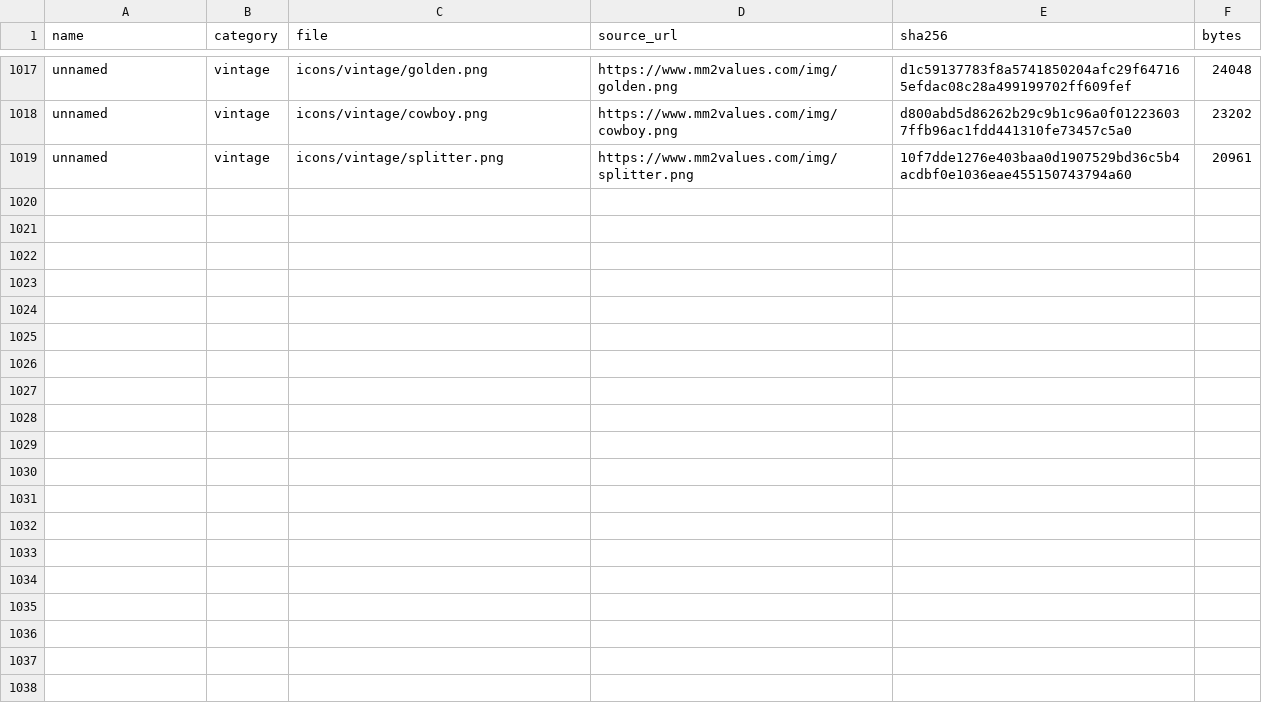
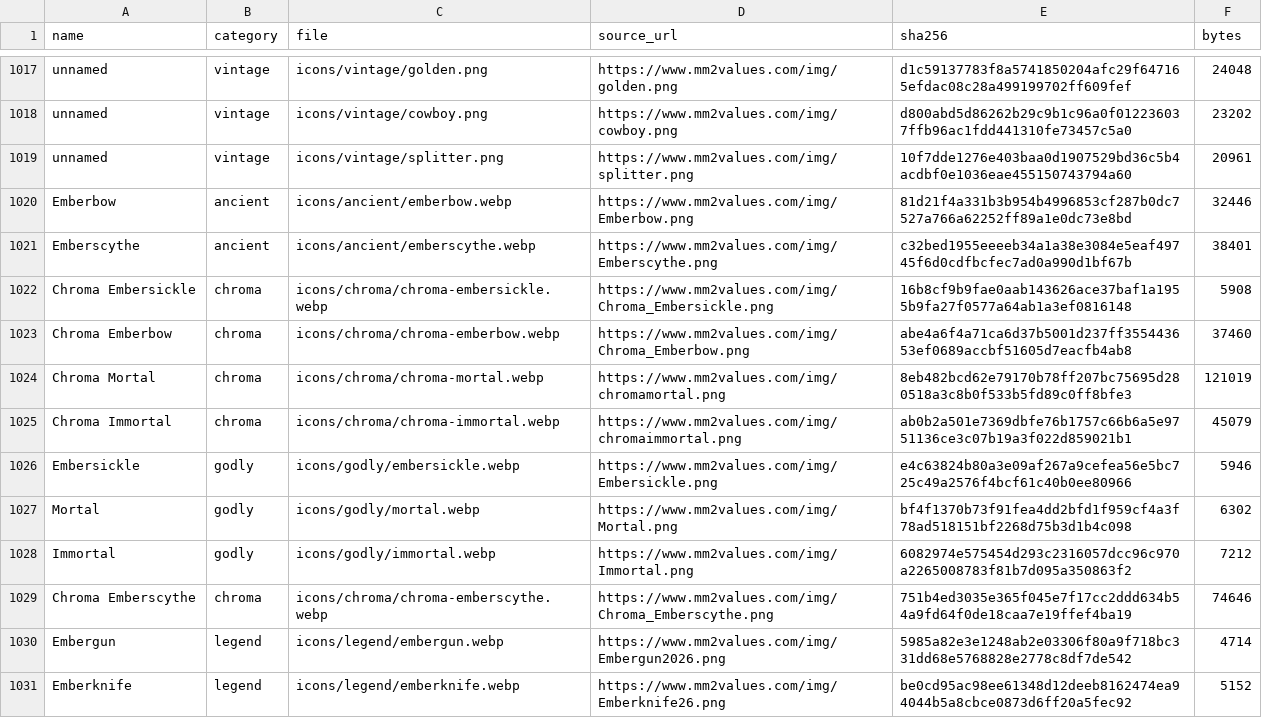
Before and after one commit to ShadowPanther123/mm2-tradelens, a CSV file: packages/source-adapters/data/icons-manifest.csv, drawn as a sheet; only a part is shown, gaps mark what is left out.

Commit message:
fix(icons): restore MM2Values artwork and load new icons from the feed

```diff
--- a/packages/source-adapters/data/icons-manifest.csv
+++ b/packages/source-adapters/data/icons-manifest.csv
@@ -1019 +1019,13 @@ unnamed,vintage,icons/vintage/cowboy.png,https://www.mm2values.com/img/cowboy.pn
 unnamed,vintage,icons/vintage/splitter.png,https://www.mm2values.com/img/splitter.png,10f7dde1276e403baa0d1907529bd36c5b4acdbf0e1036eae455150743794a60,20961
+Emberbow,ancient,icons/ancient/emberbow.webp,https://www.mm2values.com/img/Emberbow.png,81d21f4a331b3b954b4996853cf287b0dc7527a766a62252ff89a1e0dc73e8bd,32446
+Emberscythe,ancient,icons/ancient/emberscythe.webp,https://www.mm2values.com/img/Emberscythe.png,c32bed1955eeeeb34a1a38e3084e5eaf49745f6d0cdfbcfec7ad0a990d1bf67b,38401
+Chroma Embersickle,chroma,icons/chroma/chroma-embersickle.webp,https://www.mm2values.com/img/Chroma_Embersickle.png,16b8cf9b9fae0aab143626ace37baf1a1955b9fa27f0577a64ab1a3ef0816148,5908
+Chroma Emberbow,chroma,icons/chroma/chroma-emberbow.webp,https://www.mm2values.com/img/Chroma_Emberbow.png,abe4a6f4a71ca6d37b5001d237ff355443653ef0689accbf51605d7eacfb4ab8,37460
+Chroma Mortal,chroma,icons/chroma/chroma-mortal.webp,https://www.mm2values.com/img/chromamortal.png,8eb482bcd62e79170b78ff207bc75695d280518a3c8b0f533b5fd89c0ff8bfe3,121019
+Chroma Immortal,chroma,icons/chroma/chroma-immortal.webp,https://www.mm2values.com/img/chromaimmortal.png,ab0b2a501e7369dbfe76b1757c66b6a5e9751136ce3c07b19a3f022d859021b1,45079
+Embersickle,godly,icons/godly/embersickle.webp,https://www.mm2values.com/img/Embersickle.png,e4c63824b80a3e09af267a9cefea56e5bc725c49a2576f4bcf61c40b0ee80966,5946
+Mortal,godly,icons/godly/mortal.webp,https://www.mm2values.com/img/Mortal.png,bf4f1370b73f91fea4dd2bfd1f959cf4a3f78ad518151bf2268d75b3d1b4c098,6302
+Immortal,godly,icons/godly/immortal.webp,https://www.mm2values.com/img/Immortal.png,6082974e575454d293c2316057dcc96c970a2265008783f81b7d095a350863f2,7212
+Chroma Emberscythe,chroma,icons/chroma/chroma-emberscythe.webp,https://www.mm2values.com/img/Chroma_Emberscythe.png,751b4ed3035e365f045e7f17cc2ddd634b54a9fd64f0de18caa7e19ffef4ba19,74646
+Embergun,legend,icons/legend/embergun.webp,https://www.mm2values.com/img/Embergun2026.png,5985a82e3e1248ab2e03306f80a9f718bc331dd68e5768828e2778c8df7de542,4714
+Emberknife,legend,icons/legend/emberknife.webp,https://www.mm2values.com/img/Emberknife26.png,be0cd95ac98ee61348d12deeb8162474ea94044b5a8cbce0873d6ff20a5fec92,5152
```
Also changed, not shown: 50 other files.
